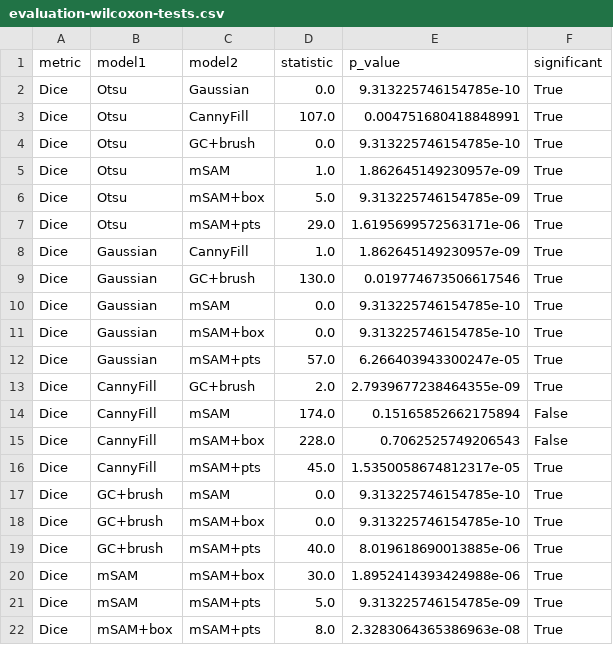
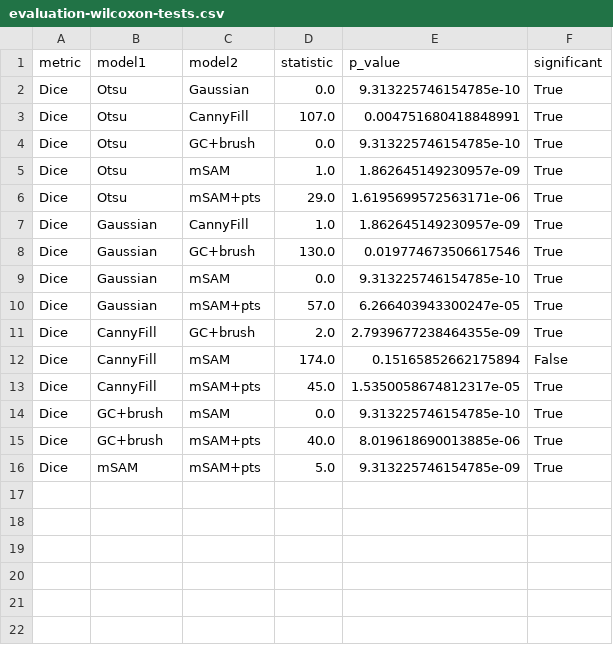
Before and after one commit to FrederikWLC/linA-scribe, a CSV file: src/data/evaluation-wilcoxon-tests.csv, drawn as a sheet.

```diff
--- a/src/data/evaluation-wilcoxon-tests.csv
+++ b/src/data/evaluation-wilcoxon-tests.csv
@@ -5,3 +5,2 @@ Dice,Otsu,GC+brush,0.0,9.313225746154785e-10,True
 Dice,Otsu,mSAM,1.0,1.862645149230957e-09,True
-Dice,Otsu,mSAM+box,5.0,9.313225746154785e-09,True
 Dice,Otsu,mSAM+pts,29.0,1.6195699572563171e-06,True
@@ -10,3 +9,2 @@ Dice,Gaussian,GC+brush,130.0,0.019774673506617546,True
 Dice,Gaussian,mSAM,0.0,9.313225746154785e-10,True
-Dice,Gaussian,mSAM+box,0.0,9.313225746154785e-10,True
 Dice,Gaussian,mSAM+pts,57.0,6.266403943300247e-05,True
@@ -14,9 +12,5 @@ Dice,CannyFill,GC+brush,2.0,2.7939677238464355e-09,True
 Dice,CannyFill,mSAM,174.0,0.15165852662175894,False
-Dice,CannyFill,mSAM+box,228.0,0.7062525749206543,False
 Dice,CannyFill,mSAM+pts,45.0,1.5350058674812317e-05,True
 Dice,GC+brush,mSAM,0.0,9.313225746154785e-10,True
-Dice,GC+brush,mSAM+box,0.0,9.313225746154785e-10,True
 Dice,GC+brush,mSAM+pts,40.0,8.019618690013885e-06,True
-Dice,mSAM,mSAM+box,30.0,1.8952414393424988e-06,True
 Dice,mSAM,mSAM+pts,5.0,9.313225746154785e-09,True
-Dice,mSAM+box,mSAM+pts,8.0,2.3283064365386963e-08,True
```
Also changed, not shown: src/data/evaluation-paired-t-tests.csv, src/data/evaluation-raw-pivot-Dice.csv, 37 other files.
